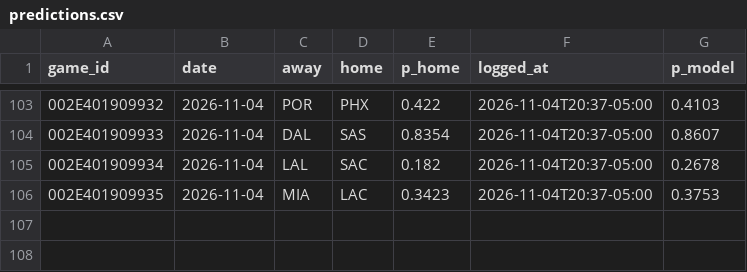
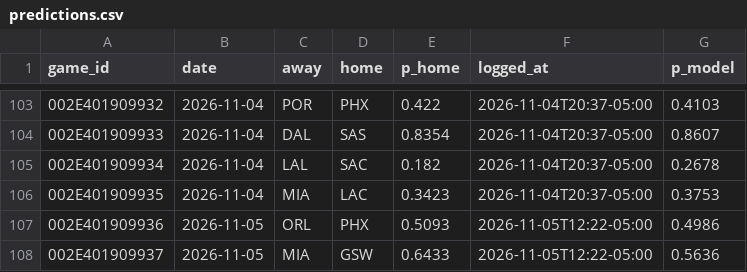
Before and after one commit to eseto9/NBA-Model, a CSV file: log/predictions.csv, drawn as a sheet; only a part is shown, gaps mark what is left out; the diff names each change by its address in the sheet, - before the commit and + after, or states it on an @@ line.

```diff
--- a/log/predictions.csv
+++ b/log/predictions.csv
+row 107: 002E401909936 | 2026-11-05 | ORL | PHX | 0.5093 | 2026-11-05T12:22-05:00 | 0.4986
+row 108: 002E401909937 | 2026-11-05 | MIA | GSW | 0.6433 | 2026-11-05T12:22-05:00 | 0.5636
```
Also changed, not shown: log/odds.csv, log/rankings.csv, 23 other files.
